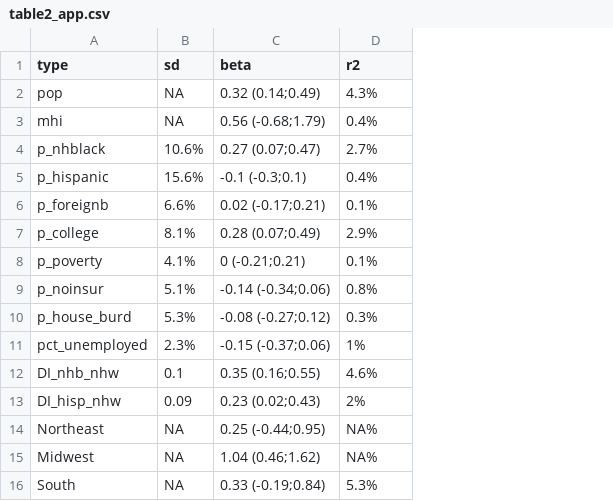
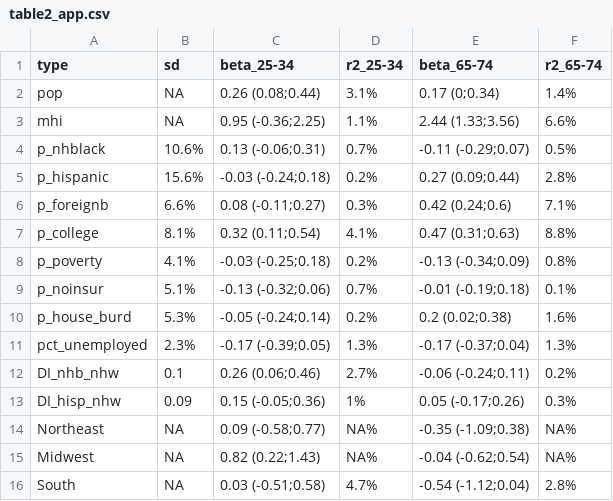
Before and after one commit to usamabilal/LE_Income_Inequalities_City, a CSV file: Results/table2_app.csv, drawn as a sheet; removed rows and columns are numbered as before the commit, all else as after; the diff names each change by its address in the sheet, - before the commit and + after, or states it on an @@ line.

Commit message:
fixing typos

```diff
--- a/Results/table2_app.csv
+++ b/Results/table2_app.csv
-column C (beta), rows 2-16: 0.32 (0.14;0.49) | 0.56 (-0.68;1.79) | 0.27 (0.07;0.47) | -0.1 (-0.3;0.1) | 0.02 (-0.17;0.21) | 0.28 (0.07;0.49) | 0 (-0.21;0.21) | -0.14 (-0.34;0.06) | -0.08 (-0.27;0.12) | -0.15 (-0.37;0.06) | 0.35 (0.16;0.55) | 0.23 (0.02;0.43) | 0.25 (-0.44;0.95) | 1.04 (0.46;1.62) | 0.33 (-0.19;0.84)
+column C (beta_25-34), rows 2-16: 0.26 (0.08;0.44) | 0.95 (-0.36;2.25) | 0.13 (-0.06;0.31) | -0.03 (-0.24;0.18) | 0.08 (-0.11;0.27) | 0.32 (0.11;0.54) | -0.03 (-0.25;0.18) | -0.13 (-0.32;0.06) | -0.05 (-0.24;0.14) | -0.17 (-0.39;0.05) | 0.26 (0.06;0.46) | 0.15 (-0.05;0.36) | 0.09 (-0.58;0.77) | 0.82 (0.22;1.43) | 0.03 (-0.51;0.58)
+column E (beta_65-74), rows 2-16: 0.17 (0;0.34) | 2.44 (1.33;3.56) | -0.11 (-0.29;0.07) | 0.27 (0.09;0.44) | 0.42 (0.24;0.6) | 0.47 (0.31;0.63) | -0.13 (-0.34;0.09) | -0.01 (-0.19;0.18) | 0.2 (0.02;0.38) | -0.17 (-0.37;0.04) | -0.06 (-0.24;0.11) | 0.05 (-0.17;0.26) | -0.35 (-1.09;0.38) | -0.04 (-0.62;0.54) | -0.54 (-1.12;0.04)
+column F (r2_65-74), rows 2-16: 1.4% | 6.6% | 0.5% | 2.8% | 7.1% | 8.8% | 0.8% | 0.1% | 1.6% | 1.3% | 0.2% | 0.3% | NA% | NA% | 2.8%
-D1: r2
+D1: r2_25-34
-D2 (r2_25-34): 4.3%
+D2 (r2_25-34): 3.1%
-D3 (r2_25-34): 0.4%
+D3 (r2_25-34): 1.1%
-D4 (r2_25-34): 2.7%
+D4 (r2_25-34): 0.7%
-D5 (r2_25-34): 0.4%
+D5 (r2_25-34): 0.2%
-D6 (r2_25-34): 0.1%
+D6 (r2_25-34): 0.3%
-D7 (r2_25-34): 2.9%
+D7 (r2_25-34): 4.1%
-D8 (r2_25-34): 0.1%
+D8 (r2_25-34): 0.2%
-D9 (r2_25-34): 0.8%
+D9 (r2_25-34): 0.7%
-D10 (r2_25-34): 0.3%
+D10 (r2_25-34): 0.2%
-D11 (r2_25-34): 1%
+D11 (r2_25-34): 1.3%
-D12 (r2_25-34): 4.6%
+D12 (r2_25-34): 2.7%
-D13 (r2_25-34): 2%
+D13 (r2_25-34): 1%
-D16 (r2_25-34): 5.3%
+D16 (r2_25-34): 4.7%
```
Also changed, not shown: Results/table2.csv, 1 other file.
